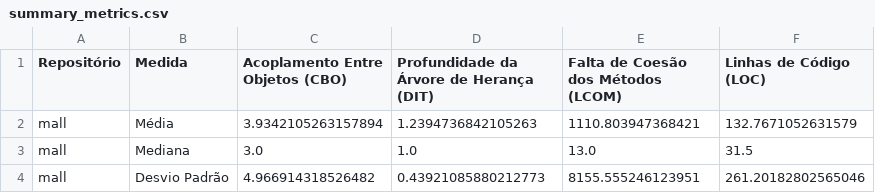
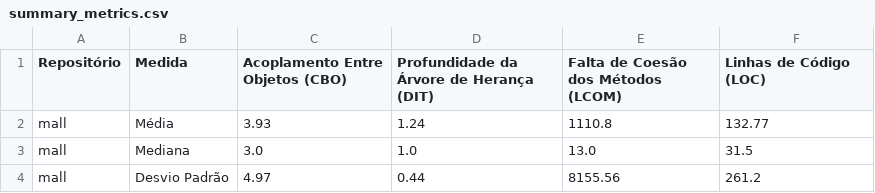
Before and after one commit to friche11/java-repositories-quality, a CSV file: outputs/ck/macrozheng_mall/summary_metrics.csv, drawn as a sheet.

```diff
--- a/outputs/ck/macrozheng_mall/summary_metrics.csv
+++ b/outputs/ck/macrozheng_mall/summary_metrics.csv
@@ -1,4 +1,4 @@
 Repositório,Medida,Acoplamento Entre Objetos (CBO),Profundidade da Árvore de Herança (DIT),Falta de Coesão dos Métodos (LCOM),Linhas de Código (LOC)
-mall,Média,3.9342105263157894,1.2394736842105263,1110.803947368421,132.7671052631579
+mall,Média,3.93,1.24,1110.8,132.77
 mall,Mediana,3.0,1.0,13.0,31.5
-mall,Desvio Padrão,4.966914318526482,0.43921085880212773,8155.555246123951,261.20182802565046
+mall,Desvio Padrão,4.97,0.44,8155.56,261.2
```
Also changed, not shown: docs/resultados.csv, 1 other file.
